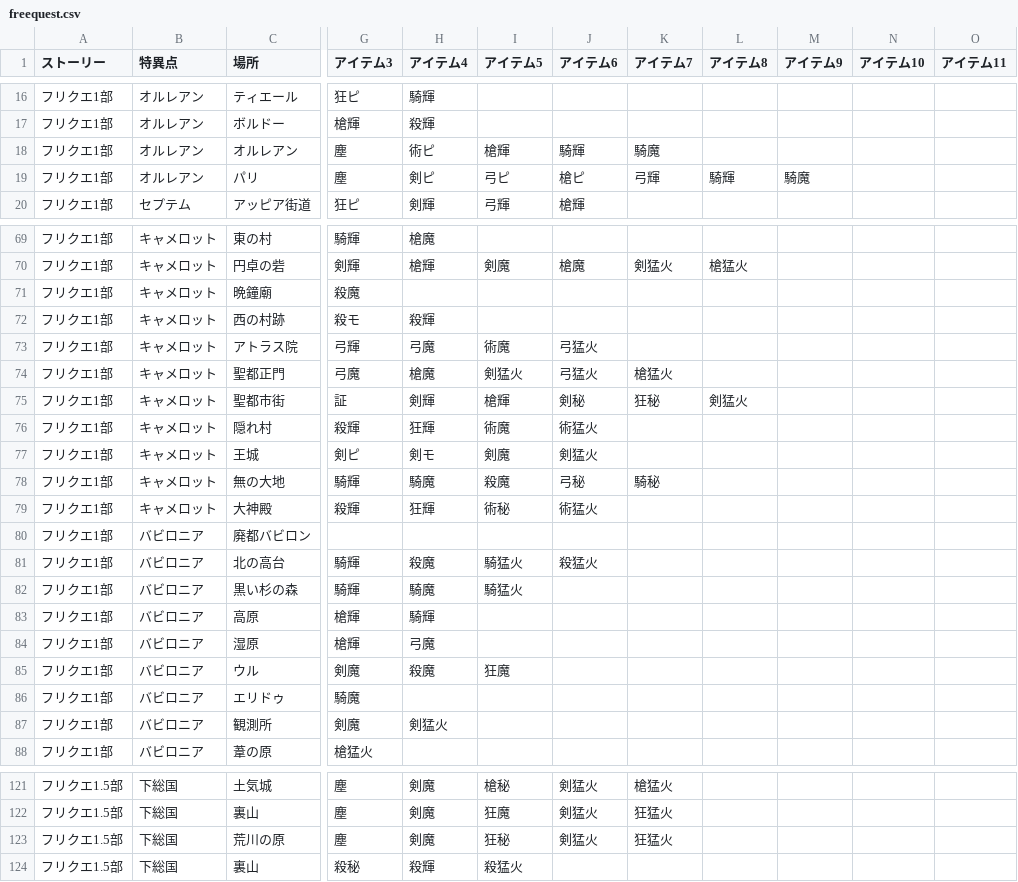
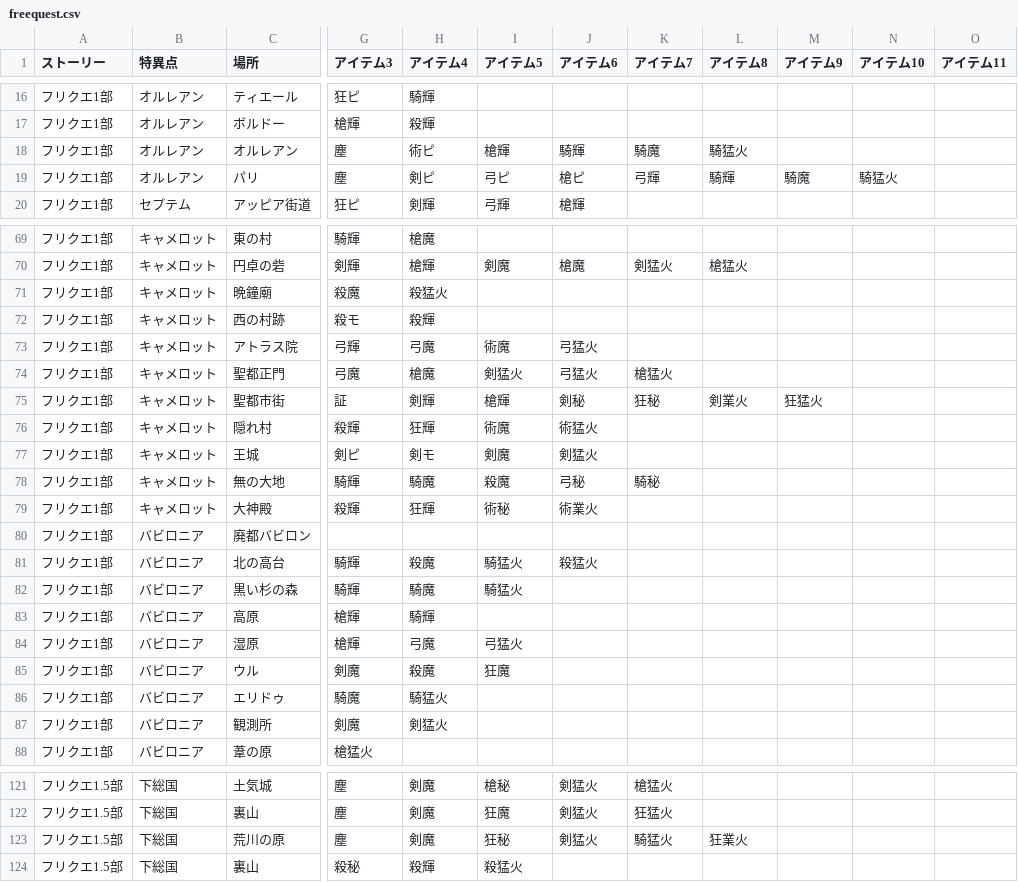
Before and after one commit to fgosc/syutagcnt, a CSV file: freequest.csv, drawn as a sheet; only a part is shown, gaps mark what is left out; the diff covers the shown part only; the diff names each change by its address in the sheet, - before the commit and + after, or states it on an @@ line.

```diff
--- a/freequest.csv
+++ b/freequest.csv
-L18 (アイテム8): (empty)
+L18 (アイテム8): 騎猛火
-N19 (アイテム10): (empty)
+N19 (アイテム10): 騎猛火
-H71 (アイテム4): (empty)
+H71 (アイテム4): 殺猛火
-L75 (アイテム8): 剣猛火
+L75 (アイテム8): 剣業火
-M75 (アイテム9): (empty)
+M75 (アイテム9): 狂猛火
-J79 (アイテム6): 術猛火
+J79 (アイテム6): 術業火
-I84 (アイテム5): (empty)
+I84 (アイテム5): 弓猛火
-H86 (アイテム4): (empty)
+H86 (アイテム4): 騎猛火
-K123 (アイテム7): 狂猛火
+K123 (アイテム7): 騎猛火
-L123 (アイテム8): (empty)
+L123 (アイテム8): 狂業火
```
Also changed, not shown: 39 edited cells elsewhere in this file.
